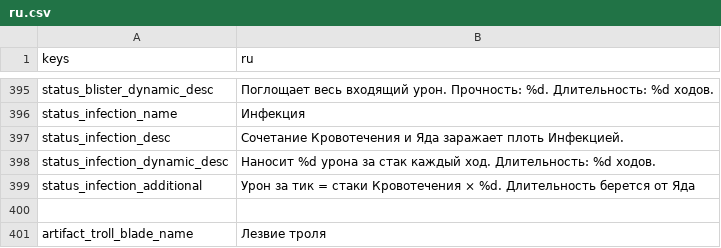
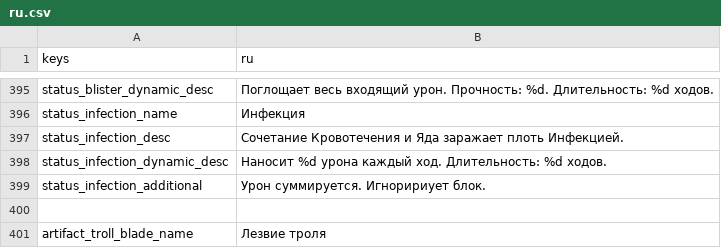
Before and after one commit to Bineev/crawler26, a CSV file: localization/ru.csv, drawn as a sheet; only a part is shown, gaps mark what is left out; the diff names each change by its address in the sheet, - before the commit and + after, or states it on an @@ line.

```diff
--- a/localization/ru.csv
+++ b/localization/ru.csv
-B398 (ru): …%d урона за стак каждый ход.…
+B398 (ru): …%d урона каждый ход.…
-B399 (ru): Урон за тик = стаки Кровотечения × %d. Длительность берется от Яда
+B399 (ru): Урон суммируется. Игноририует блок.
```
Also changed, not shown: localization/en.csv, 14 other files.
